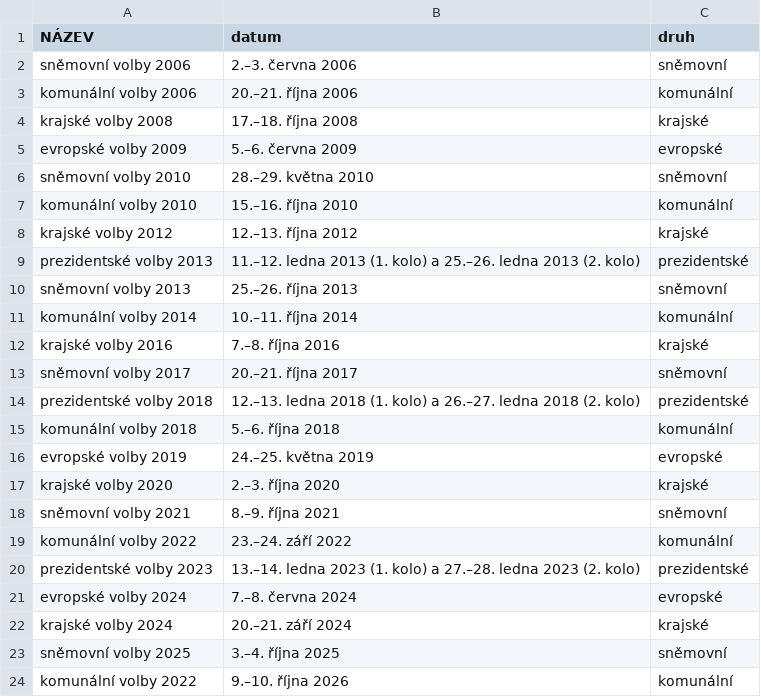
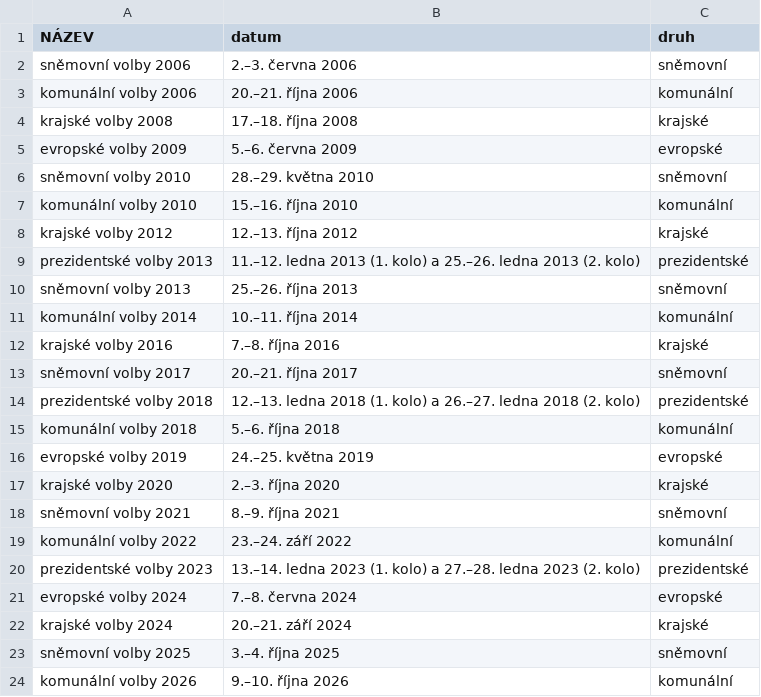
Before and after one commit to dominikbocek/MarkO, a CSV file: společné/info.csv, drawn as a sheet.

Commit message:
Opraven letopočet u komunálních voleb 2026

```diff
--- a/společné/info.csv
+++ b/společné/info.csv
@@ -23,2 +23,2 @@ krajské volby 2024,20.–21. září 2024,krajské
 sněmovní volby 2025,3.–4. října 2025,sněmovní
-komunální volby 2022,9.–10. října 2026,komunální
+komunální volby 2026,9.–10. října 2026,komunální
```
